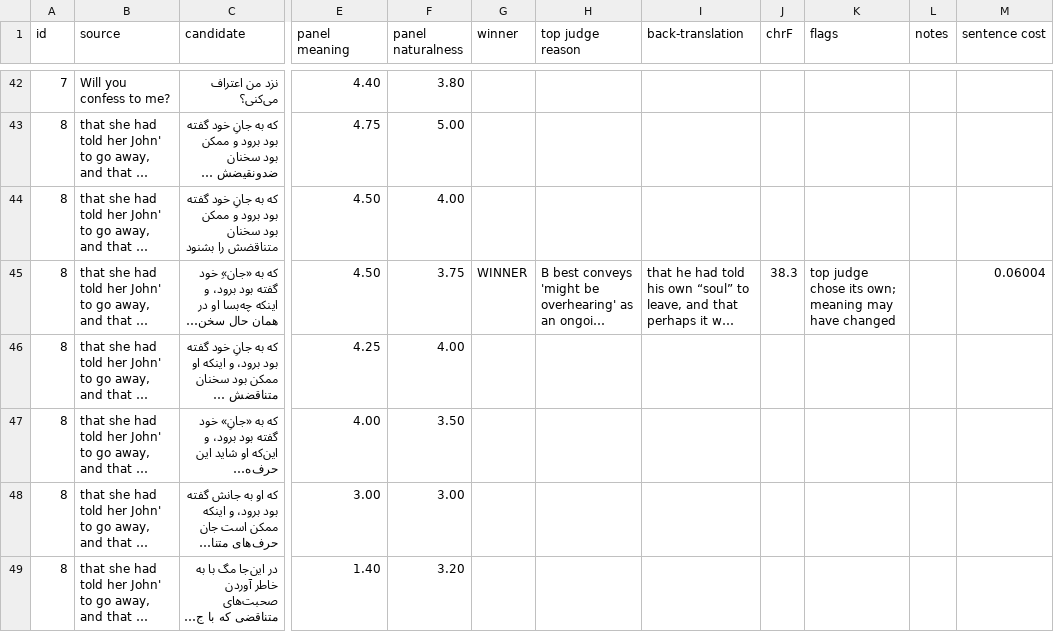
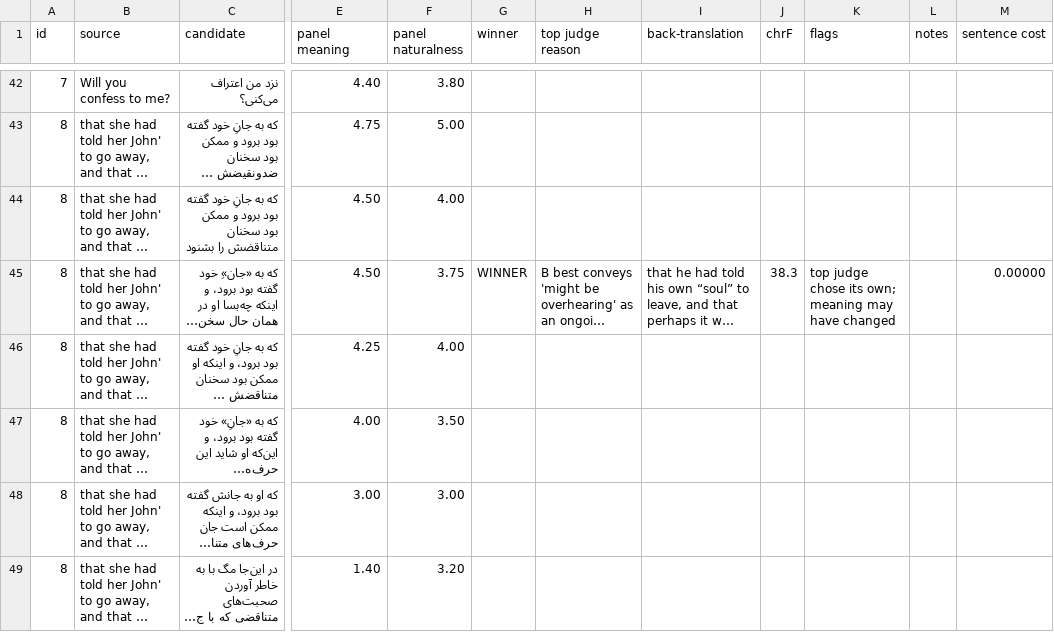
Before and after one commit to Cvio/pair-refiner, a CSV file: runs/pilot-m4/pilot-en-fa.csv, drawn as a sheet; only a part is shown, gaps mark what is left out; long unchanged cells end in …; the diff covers the shown part only; the diff names each change by its address in the sheet, - before the commit and + after, or states it on an @@ line.

```diff
--- a/runs/pilot-m4/pilot-en-fa.csv
+++ b/runs/pilot-m4/pilot-en-fa.csv
-M45 (sentence cost): 0.06004
+M45 (sentence cost): 0.00000
```
Also changed, not shown: 2 added rows, 2 removed rows and 24 edited cells elsewhere in this file, runs/pilot-m4/pilot-fa-en.csv, 1 other file.
